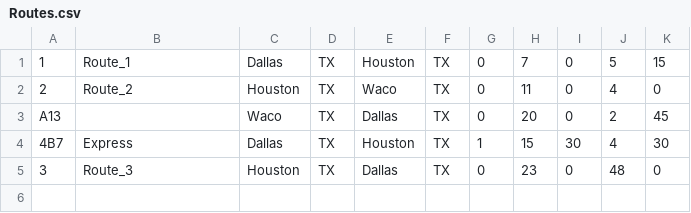
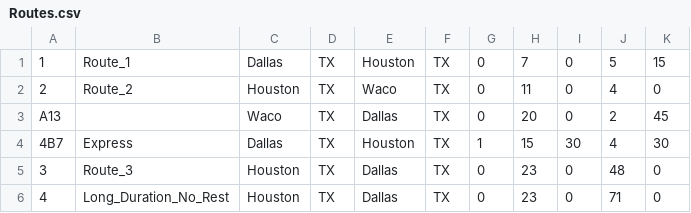
Before and after one commit to AHowCan/CS7330-Project, a CSV file: data_custom/Routes.csv, drawn as a sheet.

Commit message:
Rest constraint completed

```diff
--- a/data_custom/Routes.csv
+++ b/data_custom/Routes.csv
@@ -5 +5,2 @@ A13,,Waco,TX,Dallas,TX,0,20,0,2,45
 3,Route_3,Houston,TX,Dallas,TX,0,23,0,48,0
+4,Long_Duration_No_Rest,Houston,TX,Dallas,TX,0,23,0,71,0
```
Also changed, not shown: data_custom/Assignment.csv, data_custom/Driver.csv, 4 other files.
